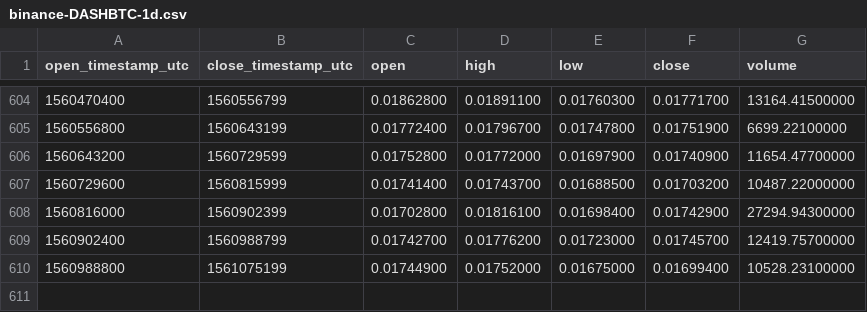
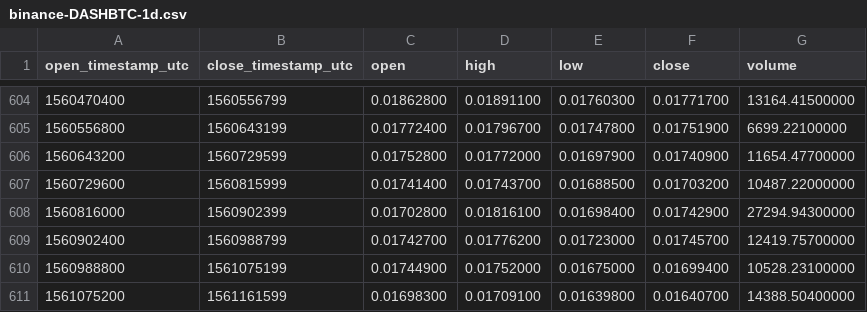
Before and after one commit to cryptobigbro/binance-DASHBTC, a CSV file: binance-DASHBTC-1d.csv, drawn as a sheet; only a part is shown, gaps mark what is left out.

Commit message:
Update OHLCV data.

```diff
--- a/binance-DASHBTC-1d.csv
+++ b/binance-DASHBTC-1d.csv
@@ -610 +610,2 @@ open_timestamp_utc,close_timestamp_utc,open,high,low,close,volume
 1560988800,1561075199,0.01744900,0.01752000,0.01675000,0.01699400,10528.23100000
+1561075200,1561161599,0.01698300,0.01709100,0.01639800,0.01640700,14388.50400000
```
Also changed, not shown: 1 other file.
